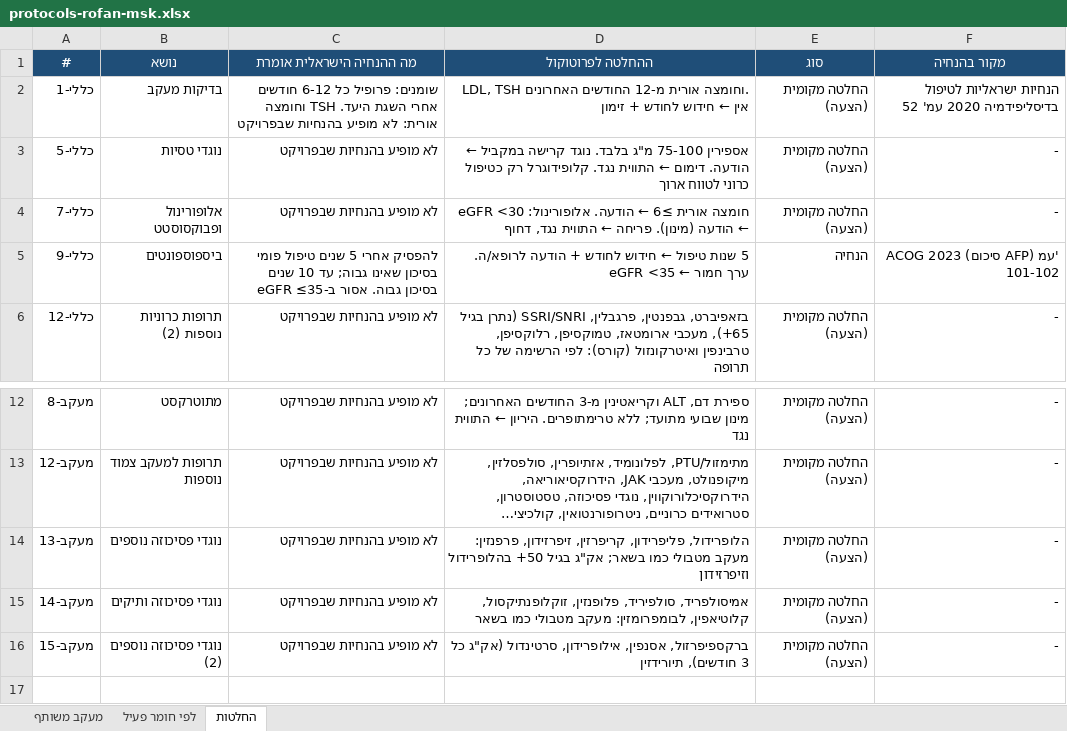
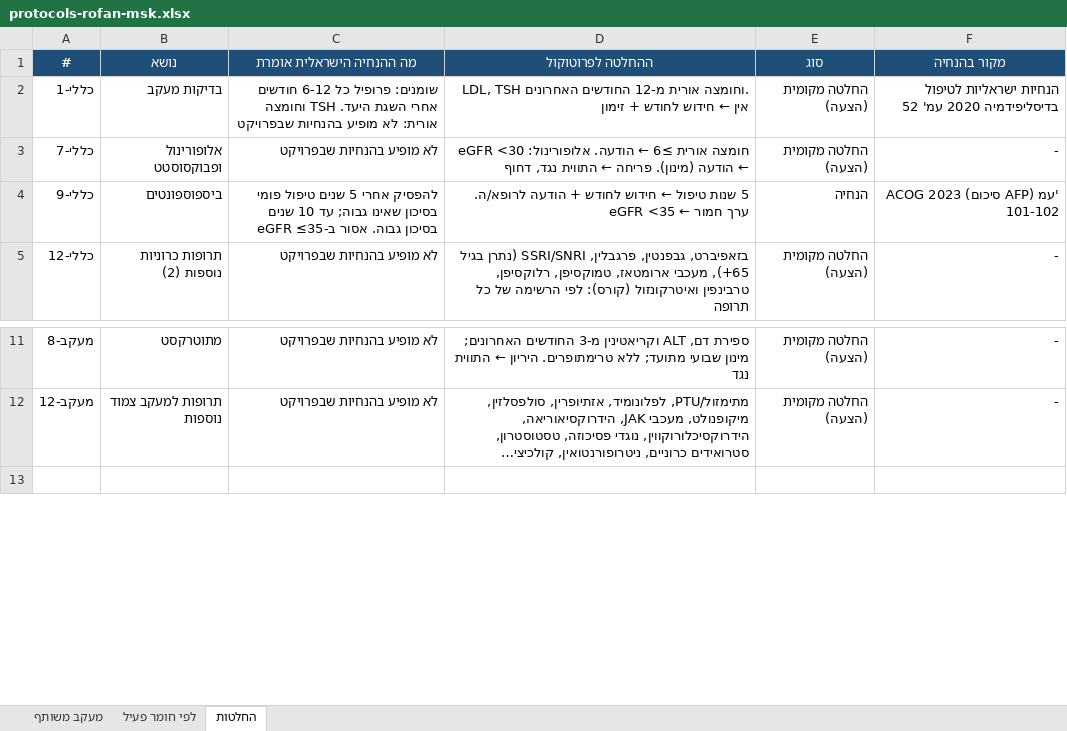
Before and after one commit to asseoy/medical_aids, an Excel workbook: protocols-rofan-msk.xlsx, sheet החלטות, drawn as a sheet; only a part is shown, gaps mark what is left out; long unchanged cells end in …; values as stored, in another font and other column widths than the file's, no borders; the diff names each change by its address in the sheet, - before the commit and + after, or states it on an @@ line.

```diff
--- a/protocols-rofan-msk.xlsx (sheet החלטות)
+++ b/protocols-rofan-msk.xlsx (sheet החלטות)
-row 3: כללי-5 | נוגדי טסיות | לא מופיע בהנחיות שבפרויקט | אספירין 75-100 מ"ג בלבד. נוגד קרישה במקביל ← הודעה. דימום ← התווית נגד. קלופידוגרל רק כטיפול כרוני לטווח ארוך | החלטה מקומית (הצעה) | -
-row 14: מעקב-13 | נוגדי פסיכוזה נוספים | לא מופיע בהנחיות שבפרויקט | הלופרידול, פליפרידון, קריפרזין, זיפרזידון, פרפנזין: מעקב מטבולי כמו בשאר; אק"ג בגיל 50+ בהלופרידול וזיפרזידון | החלטה מקומית (הצעה) | -
-row 15: מעקב-14 | נוגדי פסיכוזה ותיקים | לא מופיע בהנחיות שבפרויקט | אמיסולפריד, סולפיריד, פלופנזין, זוקלופנתיקסול, קלוטיאפין, לבומפרומזין: מעקב מטבולי כמו בשאר | החלטה מקומית (הצעה) | -
-row 16: מעקב-15 | נוגדי פסיכוזה נוספים (2) | לא מופיע בהנחיות שבפרויקט | ברקספיפרזול, אסנפין, אילופרידון, סרטינדול (אק"ג כל 3 חודשים), תיורידזין | החלטה מקומית (הצעה) | -
```
Also changed, not shown: sheet לפי חומר פעיל, sheet מעקב משותף, formulas that keep their value, protocols-rofan-blood.xlsx, protocols-rofan-eyeskin.xlsx, 12 other files.
